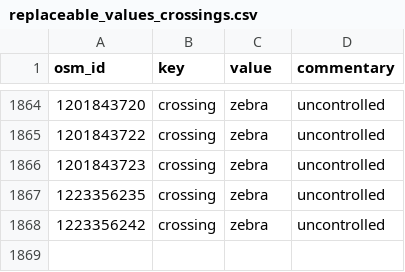
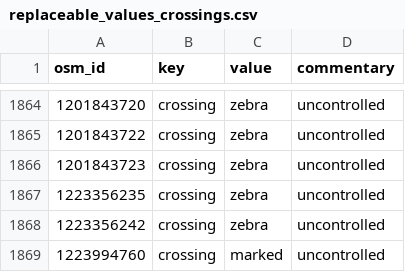
Before and after one commit to opensidewalkmap/lima, a CSV file: quality_check/tables/replaceable_values_crossings.csv, drawn as a sheet; only a part is shown, gaps mark what is left out; the diff names each change by its address in the sheet, - before the commit and + after, or states it on an @@ line.

```diff
--- a/quality_check/tables/replaceable_values_crossings.csv
+++ b/quality_check/tables/replaceable_values_crossings.csv
+row 1869: 1223994760 | crossing | marked | uncontrolled
```
Also changed, not shown: 17 other files.
